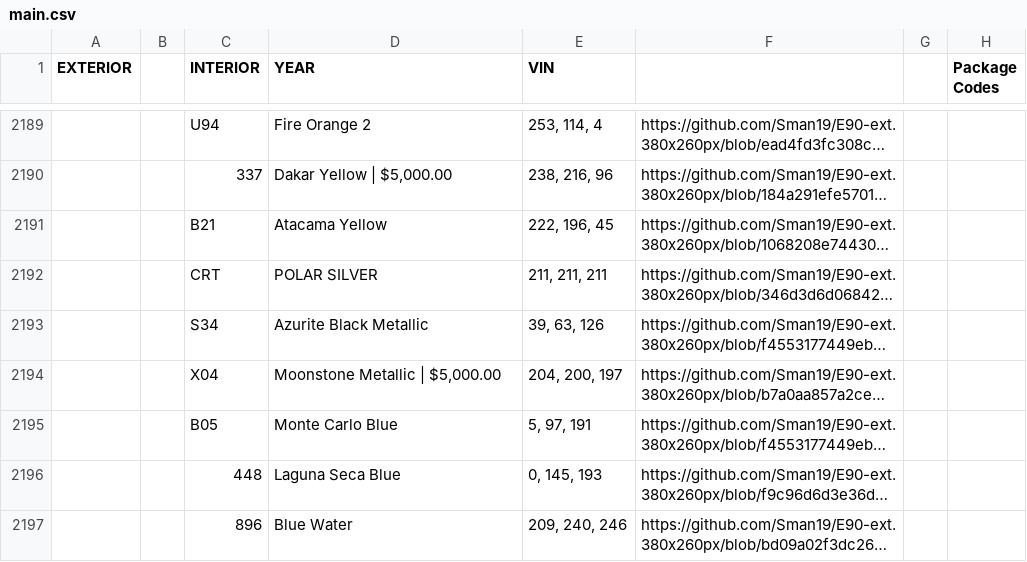
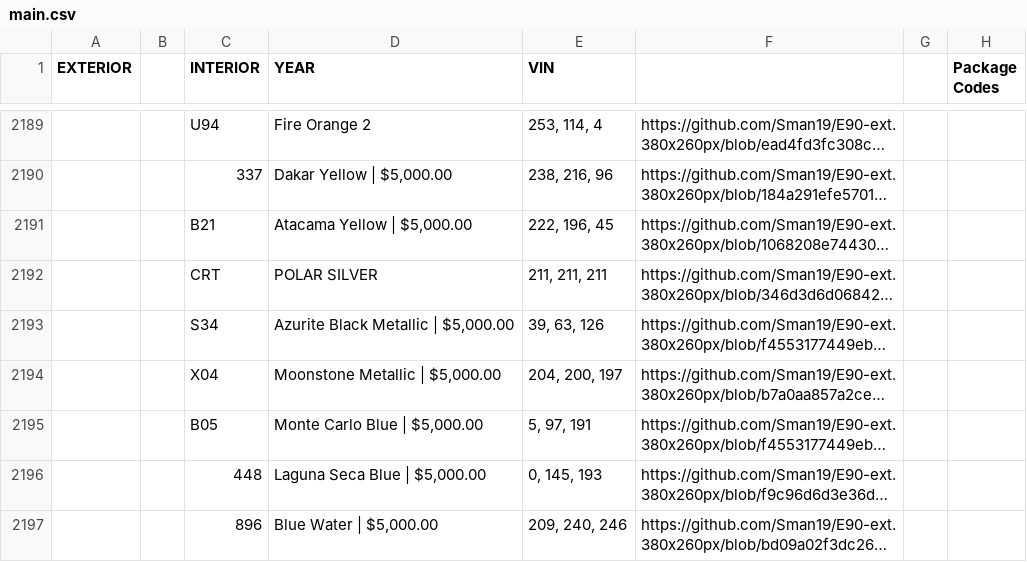
Before and after one commit to Sman19/Functioning-Website, a CSV file: main.csv, drawn as a sheet; only a part is shown, gaps mark what is left out; long unchanged cells end in …; the diff covers the shown part only; the diff names each change by its address in the sheet, - before the commit and + after, or states it on an @@ line.

Commit message:
Add files via upload

```diff
--- a/main.csv
+++ b/main.csv
-D2191 (YEAR): Atacama Yellow
+D2191 (YEAR): Atacama Yellow | $5,000.00
-D2193 (YEAR): Azurite Black Metallic
+D2193 (YEAR): Azurite Black Metallic | $5,000.00
-D2195 (YEAR): Monte Carlo Blue
+D2195 (YEAR): Monte Carlo Blue | $5,000.00
-D2196 (YEAR): Laguna Seca Blue
+D2196 (YEAR): Laguna Seca Blue | $5,000.00
-D2197 (YEAR): Blue Water
+D2197 (YEAR): Blue Water | $5,000.00
```
Also changed, not shown: 6 added rows, 1 removed row, 1 moved row and 7 edited cells elsewhere in this file.
